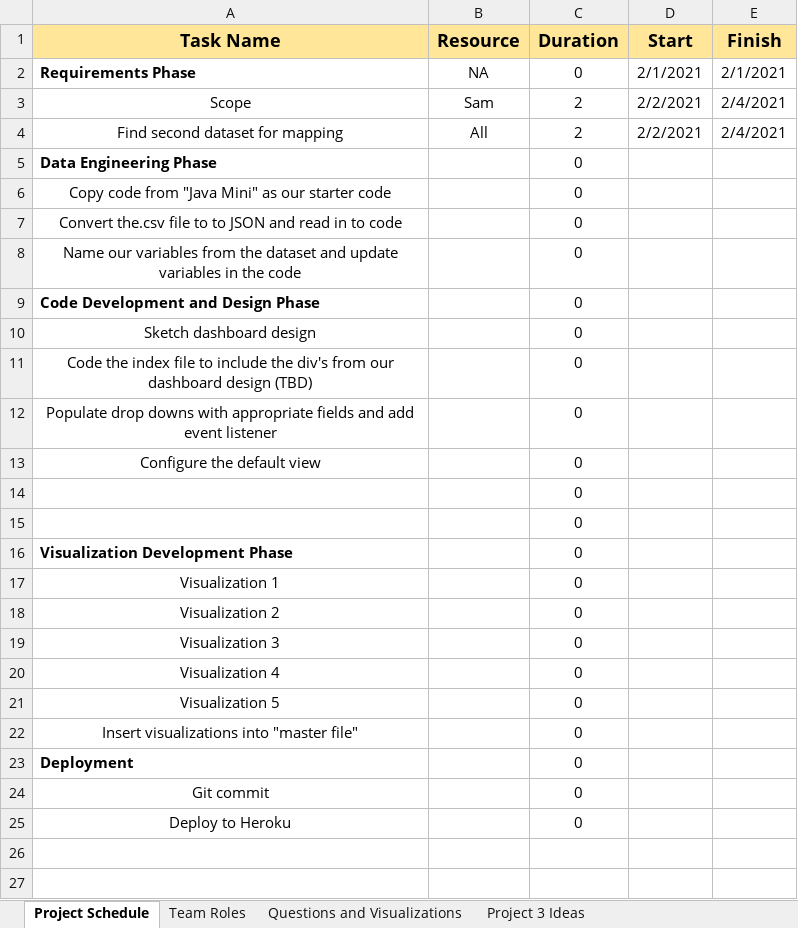
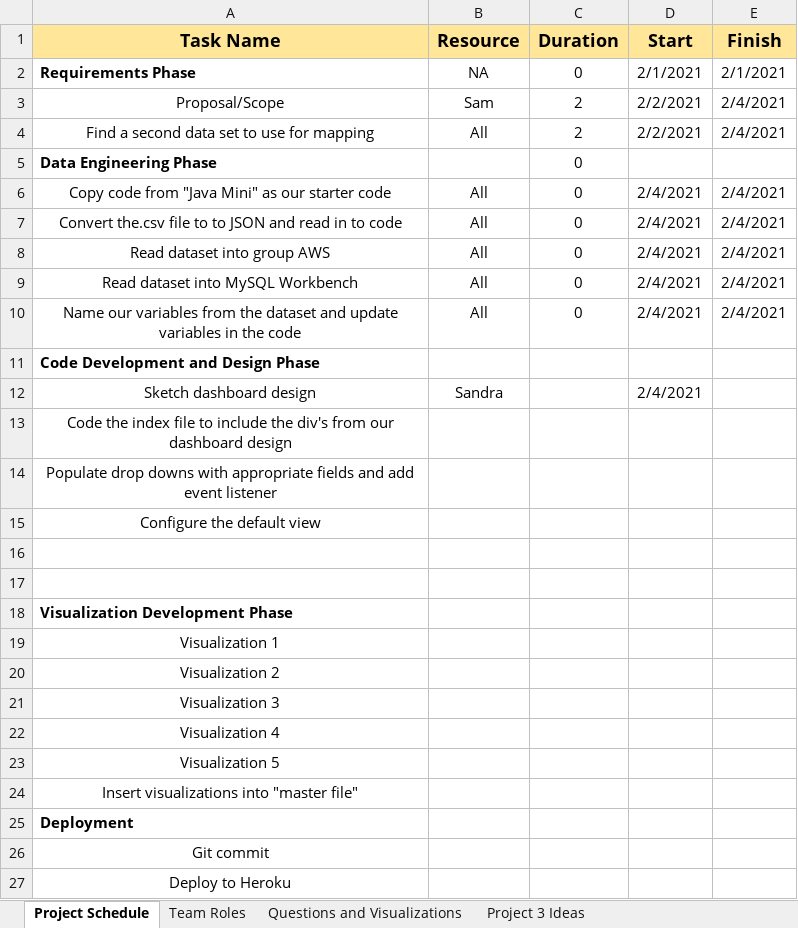
Before and after one commit to sandi0805/HR_Analysis, an Excel workbook: Project Plan/HR_Project_Schedule.xlsx, sheet Project Schedule, drawn as a sheet; values as stored, in another font and other column widths than the file's, no borders; removed rows and columns are numbered as before the commit, all else as after; the diff names each change by its address in the sheet, - before the commit and + after, or states it on an @@ line.

Commit message:
Adding SQL connection and project plan

```diff
--- a/Project Plan/HR_Project_Schedule.xlsx (sheet Project Schedule)
+++ b/Project Plan/HR_Project_Schedule.xlsx (sheet Project Schedule)
-A3 (Task Name): Scope
+A3 (Task Name): Proposal/Scope
-A4 (Task Name): Find second dataset for mapping
+A4 (Task Name): Find a second data set to use for mapping
-B6:B7 (Resource): (empty)
+B6:B7 (Resource): All
-D6:D7 (Start): (empty)
+D6:D7 (Start): 2/4/2021
-E6:E7 (Finish): (empty)
+E6:E7 (Finish): 2/4/2021
+row 8: Read dataset into group AWS | All | 0 | 2/4/2021 | 2/4/2021
+row 9: Read dataset into MySQL Workbench | All | 0 | 2/4/2021 | 2/4/2021
-B10 (Resource): (empty)
+B10 (Resource): All
-D10 (Start): (empty)
+D10 (Start): 2/4/2021
-E10 (Finish): (empty)
+E10 (Finish): 2/4/2021
-C11:C12 (Duration): 0
+C11:C12 (Duration): (empty)
-B12 (Resource): (empty)
+B12 (Resource): Sandra
-D12 (Start): (empty)
+D12 (Start): 2/4/2021
-row 11: Code the index file to include the div's from our dashboard design (TBD) |  | 0
+row 13: Code the index file to include the div's from our dashboard design
-C14:C27 (Duration): 0
+C14:C27 (Duration): (empty)
```
Also changed, not shown: sheet Questions and Visualizations, sheet Team Roles, sheet Project 3 Ideas, formulas that keep their value, charts or pictures, 8 other files.
